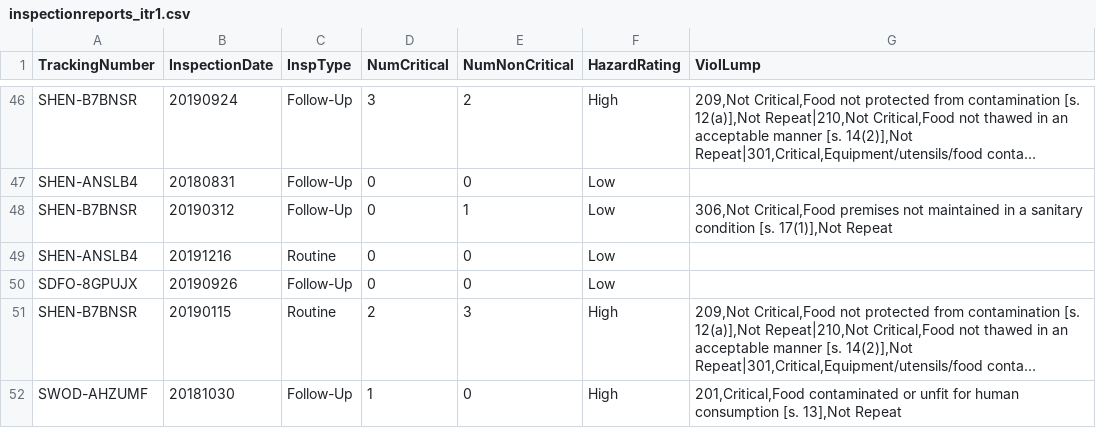
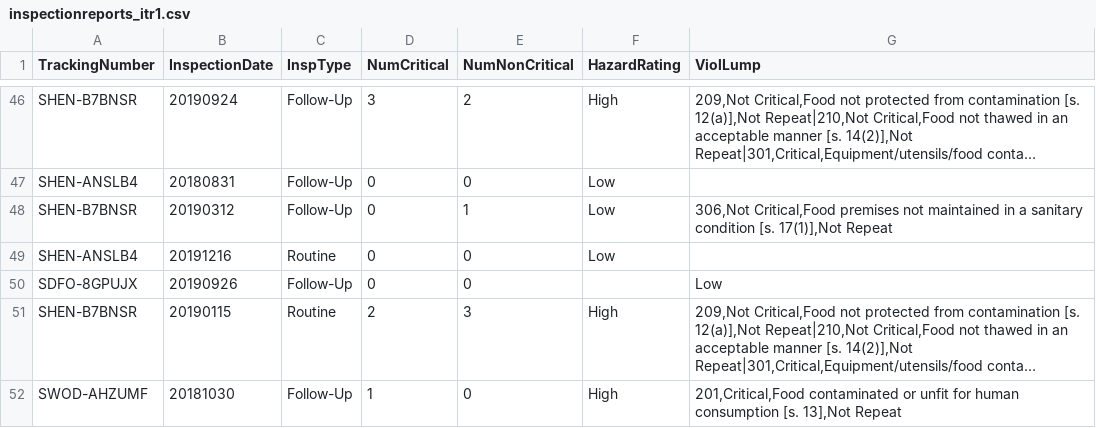
Before and after one commit to 13-nate/Food-Safety-Inspections, a CSV file: app/src/main/res/raw/inspectionreports_itr1.csv, drawn as a sheet; only a part is shown, gaps mark what is left out; long unchanged cells end in …; the diff names each change by its address in the sheet, - before the commit and + after, or states it on an @@ line.

```diff
--- a/app/src/main/res/raw/inspectionreports_itr1.csv
+++ b/app/src/main/res/raw/inspectionreports_itr1.csv
-F50 (HazardRating): Low
+F50 (HazardRating): (empty)
-G50 (ViolLump): (empty)
+G50 (ViolLump): Low
```
Also changed, not shown: 1 other file.
